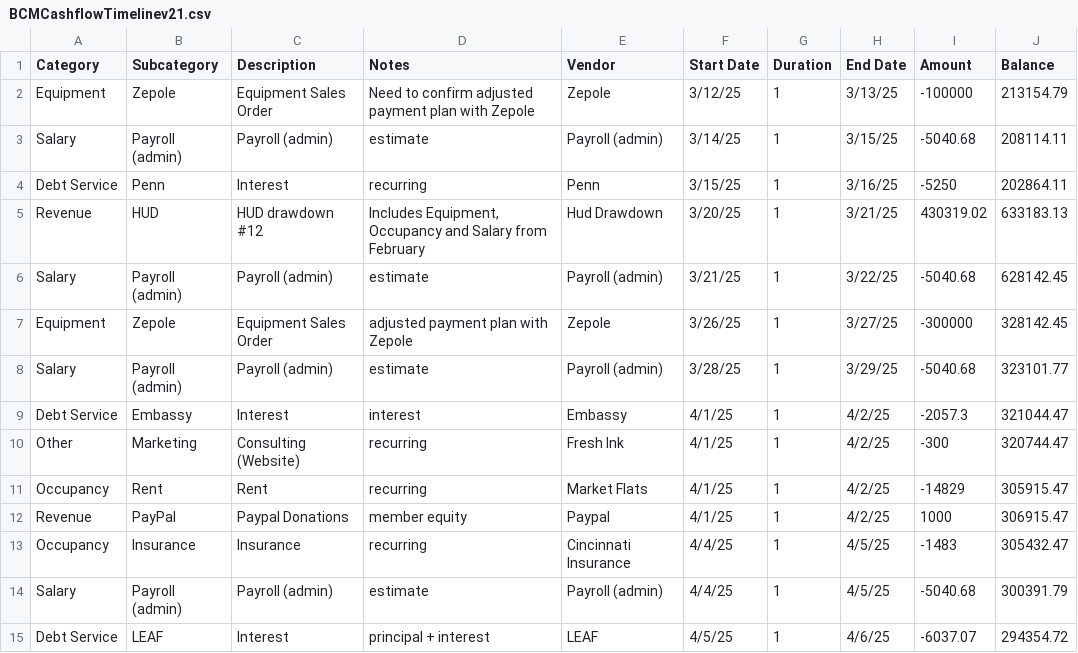
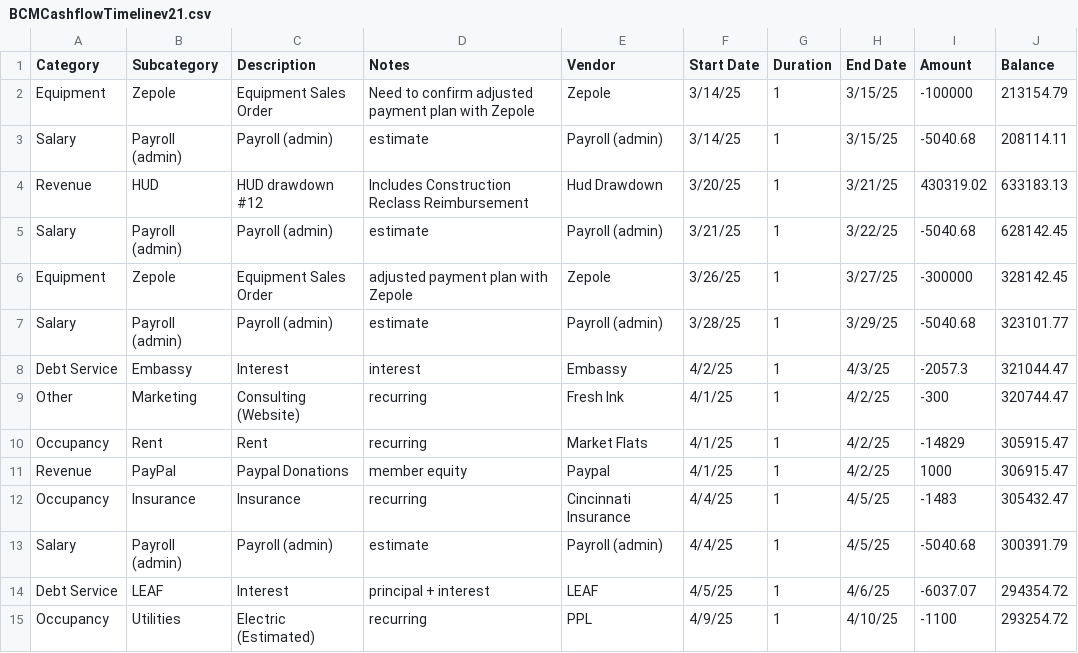
Before and after one commit to DuaneIndustries/BCMProjectCashFlow, a CSV file: BCMCashflowTimelinev21.csv, drawn as a sheet; only a part is shown; the shorter side is filled out with more unchanged rows.

Commit message:
Update BCMCashflowTimelinev21.csv

```diff
--- a/BCMCashflowTimelinev21.csv
+++ b/BCMCashflowTimelinev21.csv
@@ -1,6 +1,5 @@
 Category,Subcategory,Description,Notes,Vendor,Start Date,Duration,End Date,Amount,Balance
-Equipment,Zepole,Equipment Sales Order,Need to confirm adjusted payment plan with Zepole,Zepole,3/12/25,1,3/13/25,-100000,213154.79
+Equipment,Zepole,Equipment Sales Order,Need to confirm adjusted payment plan with Zepole,Zepole,3/14/25,1,3/15/25,-100000,213154.79
 Salary,Payroll (admin),Payroll (admin),estimate,Payroll (admin),3/14/25,1,3/15/25,-5040.68,208114.11
-Debt Service,Penn,Interest,recurring,Penn,3/15/25,1,3/16/25,-5250,202864.11
-Revenue,HUD,HUD drawdown #12,"Includes Equipment, Occupancy and Salary from February",Hud Drawdown,3/20/25,1,3/21/25,430319.02,633183.13
+Revenue,HUD,HUD drawdown #12,"Includes Construction Reclass Reimbursement",Hud Drawdown,3/20/25,1,3/21/25,430319.02,633183.13
 Salary,Payroll (admin),Payroll (admin),estimate,Payroll (admin),3/21/25,1,3/22/25,-5040.68,628142.45
@@ -8,3 +7,3 @@ Equipment,Zepole,Equipment Sales Order,adjusted payment plan with Zepole,Zepole,
 Salary,Payroll (admin),Payroll (admin),estimate,Payroll (admin),3/28/25,1,3/29/25,-5040.68,323101.77
-Debt Service,Embassy,Interest,interest,Embassy,4/1/25,1,4/2/25,-2057.3,321044.47
+Debt Service,Embassy,Interest,interest,Embassy,4/2/25,1,4/3/25,-2057.3,321044.47
 Other,Marketing,Consulting (Website),recurring,Fresh Ink,4/1/25,1,4/2/25,-300,320744.47
```
